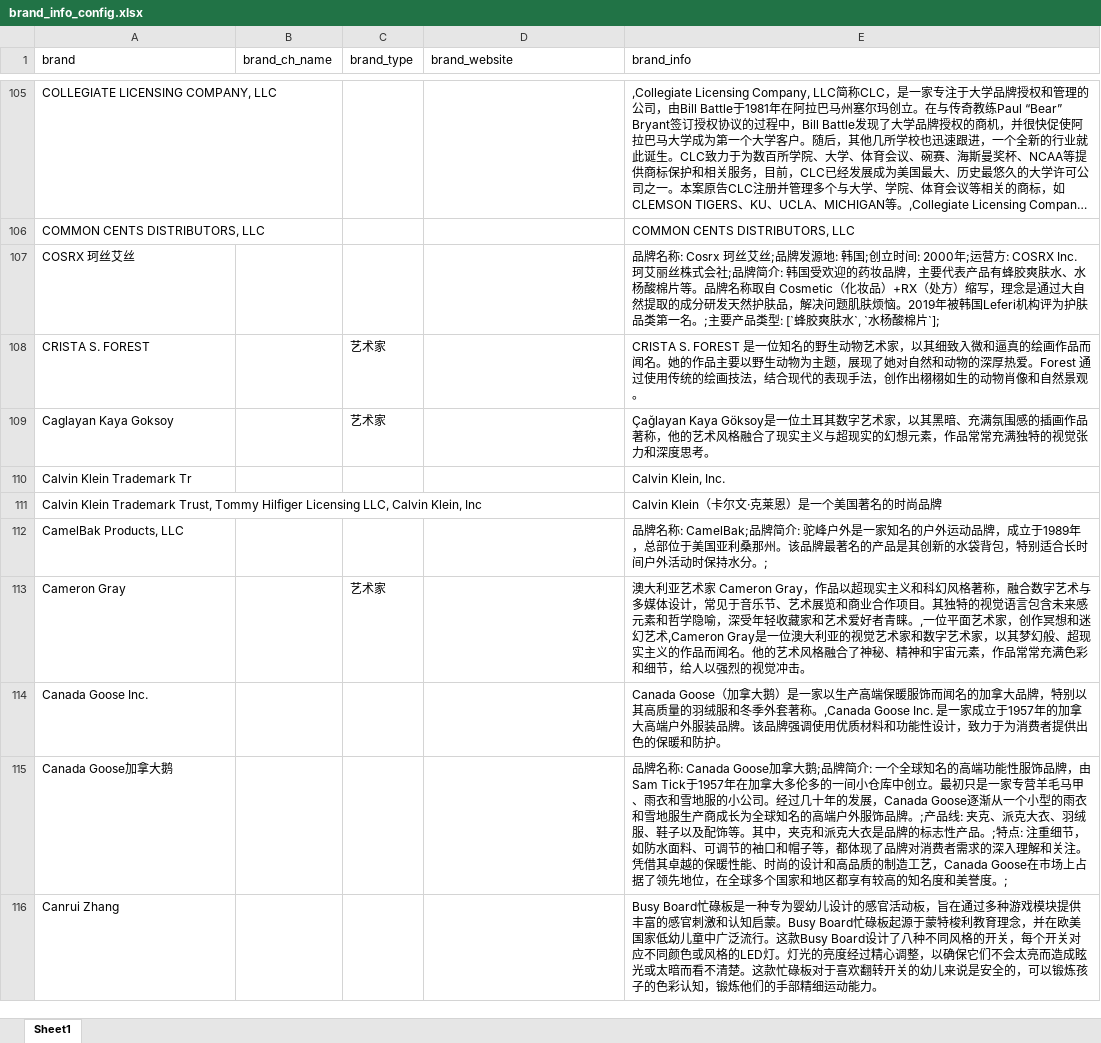
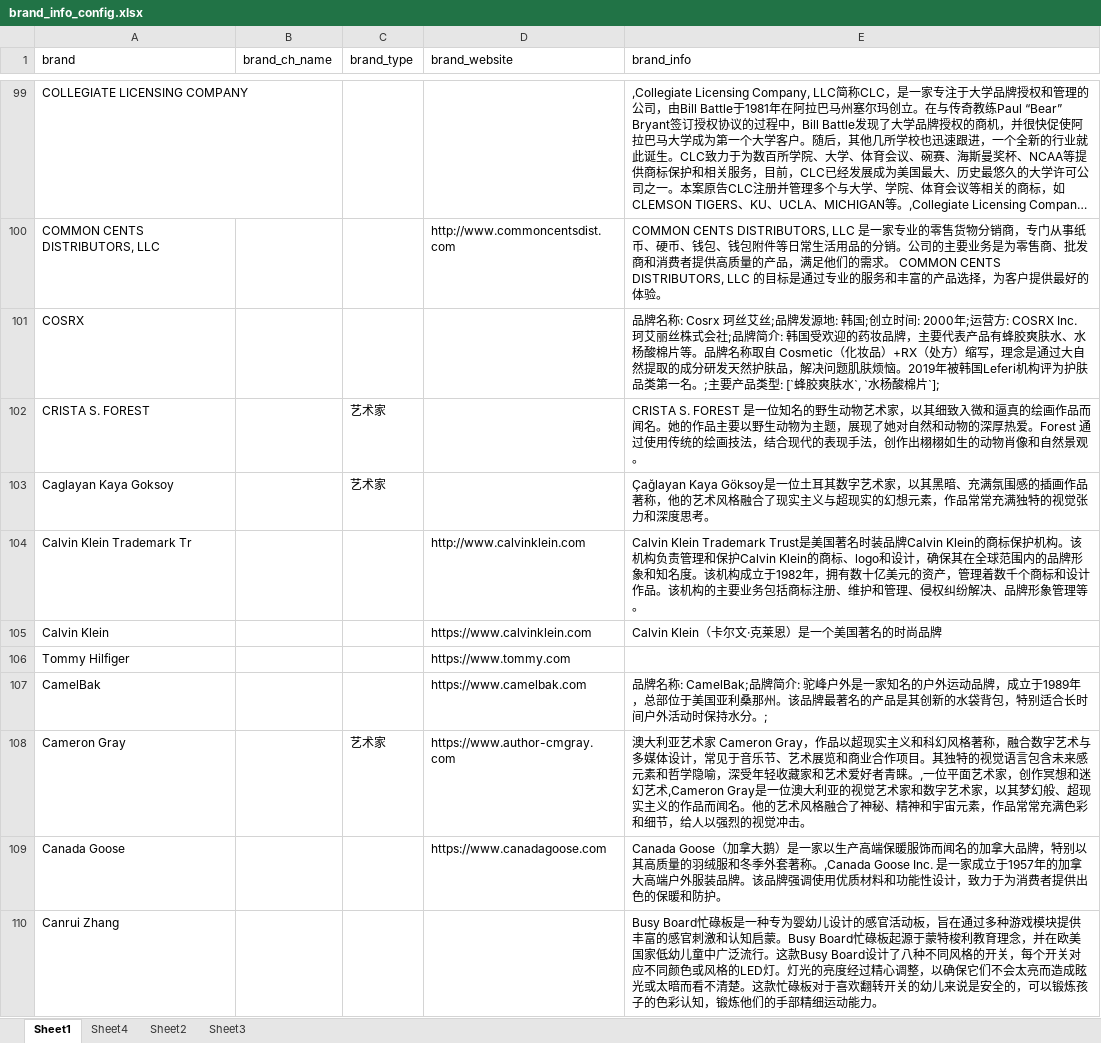
Before and after one commit to lautaroifantastic0101/SLBR-Visible-Watermark-Removal, an Excel workbook: config/brand_info_config.xlsx, sheet Sheet1, drawn as a sheet; only a part is shown, gaps mark what is left out; long unchanged cells end in …; values as stored, in another font and other column widths than the file's, no cell formats; removed rows and columns are numbered as before the commit, all else as after; the diff covers the shown part only; the diff names each change by its address in the sheet, - before the commit and + after, or states it on an @@ line.

```diff
--- a/config/brand_info_config.xlsx (sheet Sheet1)
+++ b/config/brand_info_config.xlsx (sheet Sheet1)
+sheet tab: Sheet4
+sheet tab: Sheet2
+sheet tab: Sheet3
-A99 (brand): COLLEGIATE LICENSING COMPANY, LLC
+A99 (brand): COLLEGIATE LICENSING COMPANY
-D100 (brand_website): (empty)
+D100 (brand_website): http://www.commoncentsdist.com
-E100 (brand_info): …DISTRIBUTORS, LLC
+E100 (brand_info): …DISTRIBUTORS, LLC 是一家专业的零售货物分销商，专门从事纸币、硬币、钱包、钱包附件等日常生活用品的分销。公司的主要业务是为零售商、批发商和消费者提供高质量的产品，满足他们的需求。 COMMON CENTS DISTRIBUTORS, LLC 的目标是通过专业的服务和丰富的产品选择，为客户提供最好的体验。
-A101 (brand): COSRX 珂丝艾丝
+A101 (brand): COSRX
-D104 (brand_website): (empty)
+D104 (brand_website): http://www.calvinklein.com
-E104 (brand_info): Calvin Klein, Inc.
+E104 (brand_info): Calvin Klein Trademark Trust是美国著名时装品牌Calvin Klein的商标保护机构。该机构负责管理和保护Calvin Klein的商标、logo和设计，确保其在全球范围内的品牌形象和知名度。该机构成立于1982年，拥有数十亿美元的资产，管理着数千个商标和设计作品。该机构的主要业务包括商标注册、维护和管理、侵权纠纷解决、品牌形象管理等。
-row 111: Calvin Klein Trademark Trust, Tommy Hilfiger Licensing LLC, Calvin Klein, Inc |  |  |  | Calvin Klein（卡尔文·克莱恩）是一个美国著名的时尚品牌
-row 112: CamelBak Products, LLC |  |  |  | 品牌名称: CamelBak;品牌简介: 驼峰户外是一家知名的户外运动品牌，成立于1989年，总部位于美国亚利桑那州。该品牌最著名的产品是其创新的水袋背包，特别适合长时间户外活动时保持水分。;
+row 105: Calvin Klein |  |  | https://www.calvinklein.com | Calvin Klein（卡尔文·克莱恩）是一个美国著名的时尚品牌
+row 106: Tommy Hilfiger |  |  | https://www.tommy.com
+row 107: CamelBak |  |  | https://www.camelbak.com | 品牌名称: CamelBak;品牌简介: 驼峰户外是一家知名的户外运动品牌，成立于1989年，总部位于美国亚利桑那州。该品牌最著名的产品是其创新的水袋背包，特别适合长时间户外活动时保持水分。;
-D108 (brand_website): (empty)
+D108 (brand_website): https://www.author-cmgray.com
-row 114: Canada Goose Inc. |  |  |  | Canada Goose（加拿大鹅）是一家以生产高端保暖服饰而闻名的加拿大品牌，特别以其高质量的羽绒服和冬季外套著称。,Canada Goose Inc. 是一家成立于1957年的加拿大高端户外服装品牌。该品牌强调使用优质材料和功能性设计，致力于为消费者提供出色的保暖和防护。
-row 115: Canada Goose加拿大鹅 |  |  |  | 品牌名称: Canada Goose加拿大鹅;品牌简介: 一个全球知名的高端功能性服饰品牌，由Sam Tick于1957年在加拿大多伦多的一间小仓库中创立。最初只是一家专营羊毛马甲、雨衣和雪地服的小公司。经过几十年的发展，Canada Goose逐渐从一个小型的雨衣和雪地服生产商成长为全球知名的高端户外服饰品牌。;产品线: 夹克、派克大衣、羽绒服、鞋子以及配饰等。其中，夹克和派克大衣是品牌的标志性产品。;特点: 注重细节，如防水面料、可调节的袖口和帽子等，都体现了品牌对消费者需求的深入理解和关注。凭借其卓越的保暖性能、时尚的设计和高品质的制造工艺，Canada Goose在市场上占据了领先地位，在全球多个国家和地区都享有较高的知名度和美誉度。;
+row 109: Canada Goose |  |  | https://www.canadagoose.com | Canada Goose（加拿大鹅）是一家以生产高端保暖服饰而闻名的加拿大品牌，特别以其高质量的羽绒服和冬季外套著称。,Canada Goose Inc. 是一家成立于1957年的加拿大高端户外服装品牌。该品牌强调使用优质材料和功能性设计，致力于为消费者提供出色的保暖和防护。
```
Also changed, not shown: 40 added rows, 79 removed rows and 255 edited cells elsewhere in this sheet, cell formats, 6 other files.
